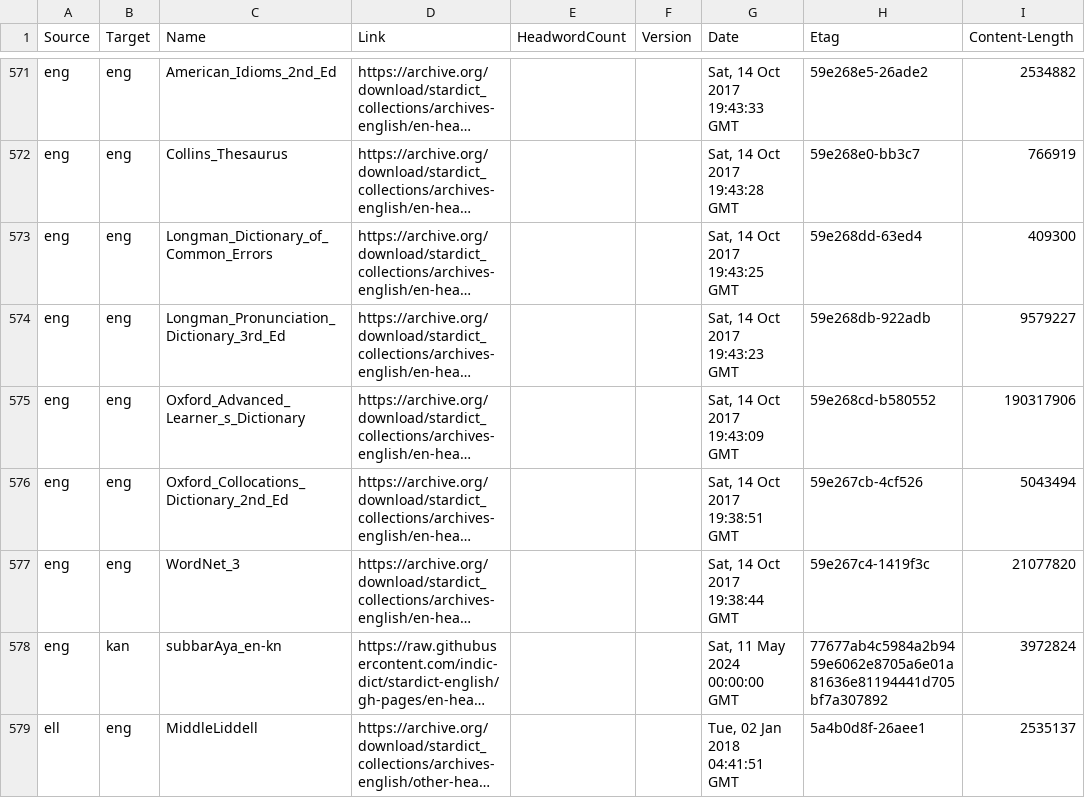
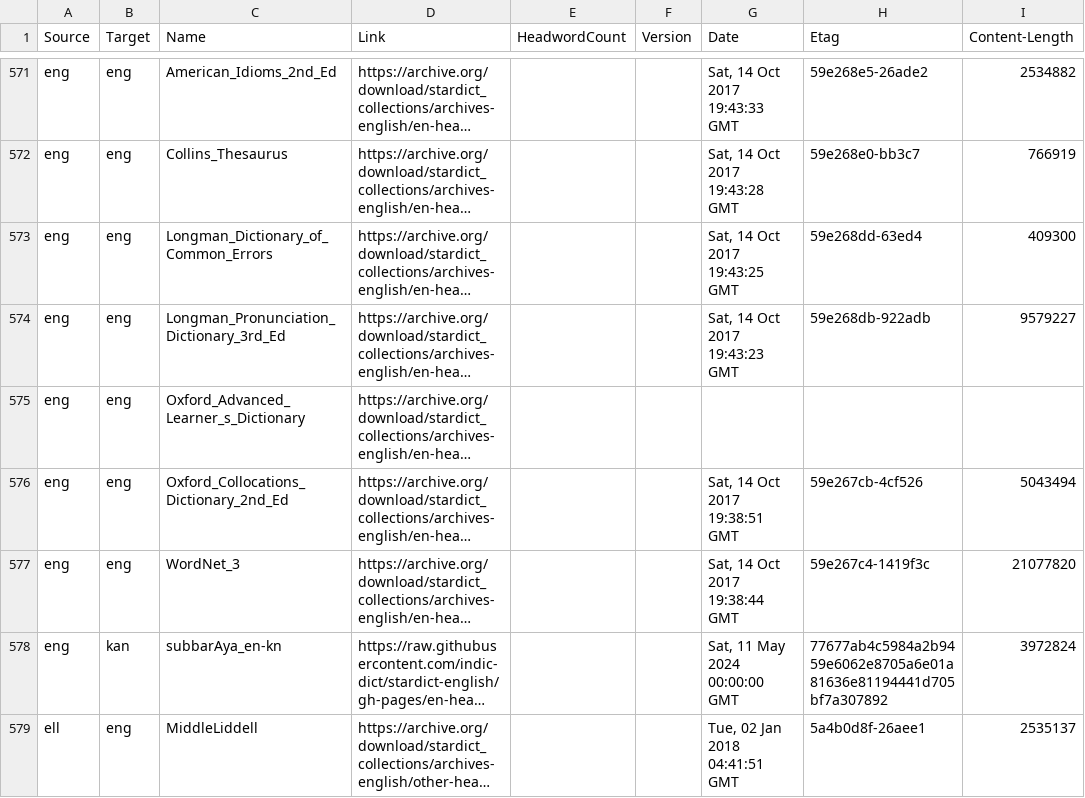
Before and after one commit to drdhaval2785/Stardict-lists, a TSV file: stardict_dictionaries.tsv, drawn as a sheet; only a part is shown, gaps mark what is left out; long unchanged cells end in …; the diff covers the shown part only; the diff names each change by its address in the sheet, - before the commit and + after, or states it on an @@ line.

Commit message:
regen as of 2026-11-11

```diff
--- a/stardict_dictionaries.tsv
+++ b/stardict_dictionaries.tsv
-G575 (Date): Sat, 14 Oct 2017 19:43:09 GMT
+G575 (Date): (empty)
-H575 (Etag): 59e268cd-b580552
+H575 (Etag): (empty)
-I575 (Content-Length): 190317906
+I575 (Content-Length): (empty)
```
Also changed, not shown: 18 edited cells elsewhere in this file.
